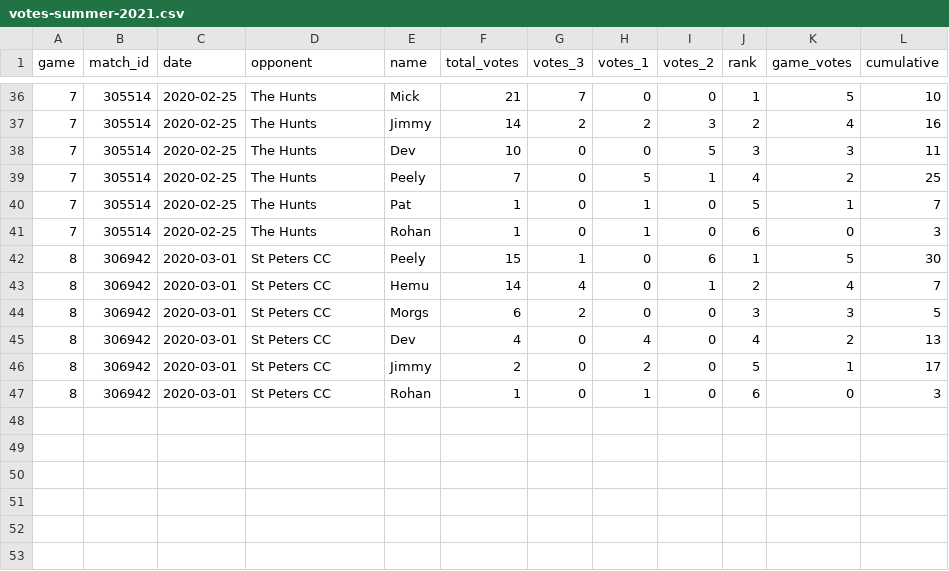
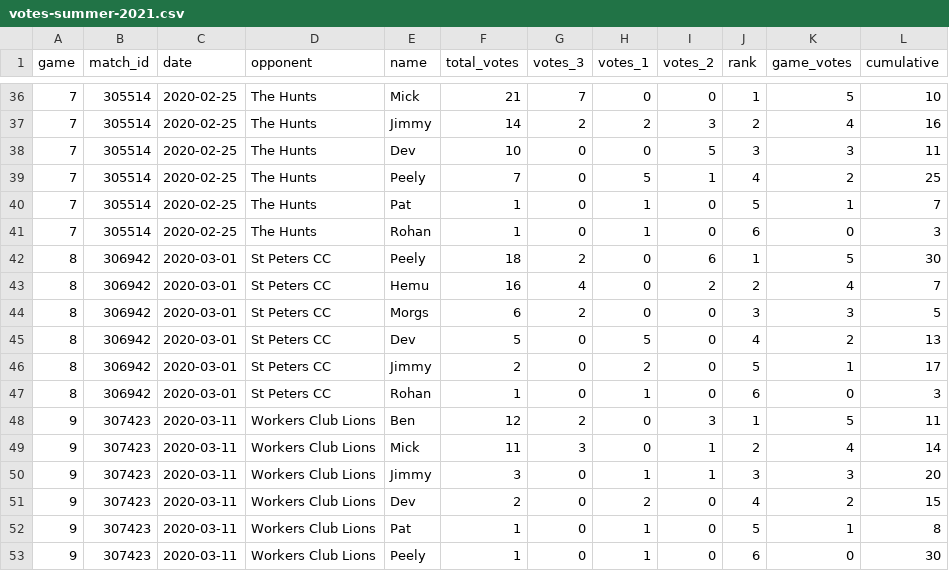
Before and after one commit to jimmyday12/nutty-cuckoo-super-kings, a CSV file: data/votes-summer-2021.csv, drawn as a sheet; only a part is shown, gaps mark what is left out.

```diff
--- a/data/votes-summer-2021.csv
+++ b/data/votes-summer-2021.csv
@@ -41,7 +41,13 @@ game,match_id,date,opponent,name,total_votes,votes_3,votes_1,votes_2,rank,game_v
 7, 305514,2020-02-25,The Hunts ,Rohan,1,0,1,0,6,0,3
-8, 306942,2020-03-01,St Peters CC ,Peely,15,1,0,6,1,5,30
-8, 306942,2020-03-01,St Peters CC ,Hemu,14,4,0,1,2,4,7
+8, 306942,2020-03-01,St Peters CC ,Peely,18,2,0,6,1,5,30
+8, 306942,2020-03-01,St Peters CC ,Hemu,16,4,0,2,2,4,7
 8, 306942,2020-03-01,St Peters CC ,Morgs,6,2,0,0,3,3,5
-8, 306942,2020-03-01,St Peters CC ,Dev,4,0,4,0,4,2,13
+8, 306942,2020-03-01,St Peters CC ,Dev,5,0,5,0,4,2,13
 8, 306942,2020-03-01,St Peters CC ,Jimmy,2,0,2,0,5,1,17
 8, 306942,2020-03-01,St Peters CC ,Rohan,1,0,1,0,6,0,3
+9, 307423,2020-03-11,Workers Club Lions ,Ben,12,2,0,3,1,5,11
+9, 307423,2020-03-11,Workers Club Lions ,Mick,11,3,0,1,2,4,14
+9, 307423,2020-03-11,Workers Club Lions ,Jimmy,3,0,1,1,3,3,20
+9, 307423,2020-03-11,Workers Club Lions ,Dev,2,0,2,0,4,2,15
+9, 307423,2020-03-11,Workers Club Lions ,Pat,1,0,1,0,5,1,8
+9, 307423,2020-03-11,Workers Club Lions ,Peely,1,0,1,0,6,0,30
```
Also changed, not shown: data/keeping_detailed.csv, data/match_details.csv, 6 other files.
